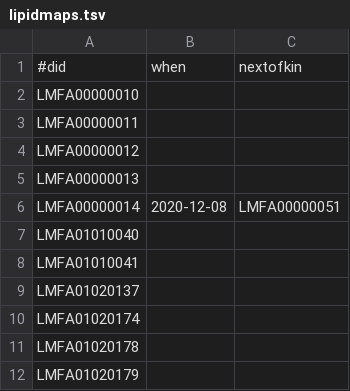
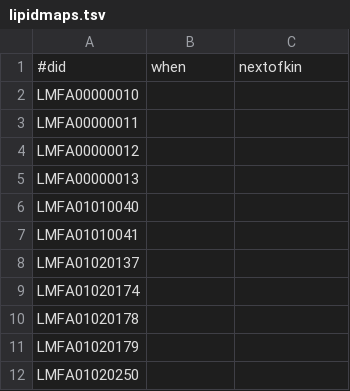
Before and after one commit to bridgedb/tiwid, a TSV file: data/lipidmaps.tsv, drawn as a sheet; only a part is shown; the shorter side is filled out with more unchanged rows.

Commit message:
Removed LMFA00000014 which still exists (#26)

```diff
--- a/data/lipidmaps.tsv
+++ b/data/lipidmaps.tsv
@@ -5,3 +5,2 @@ LMFA00000012
 LMFA00000013		
-LMFA00000014	2020-12-08	LMFA00000051
 LMFA01010040		
```
